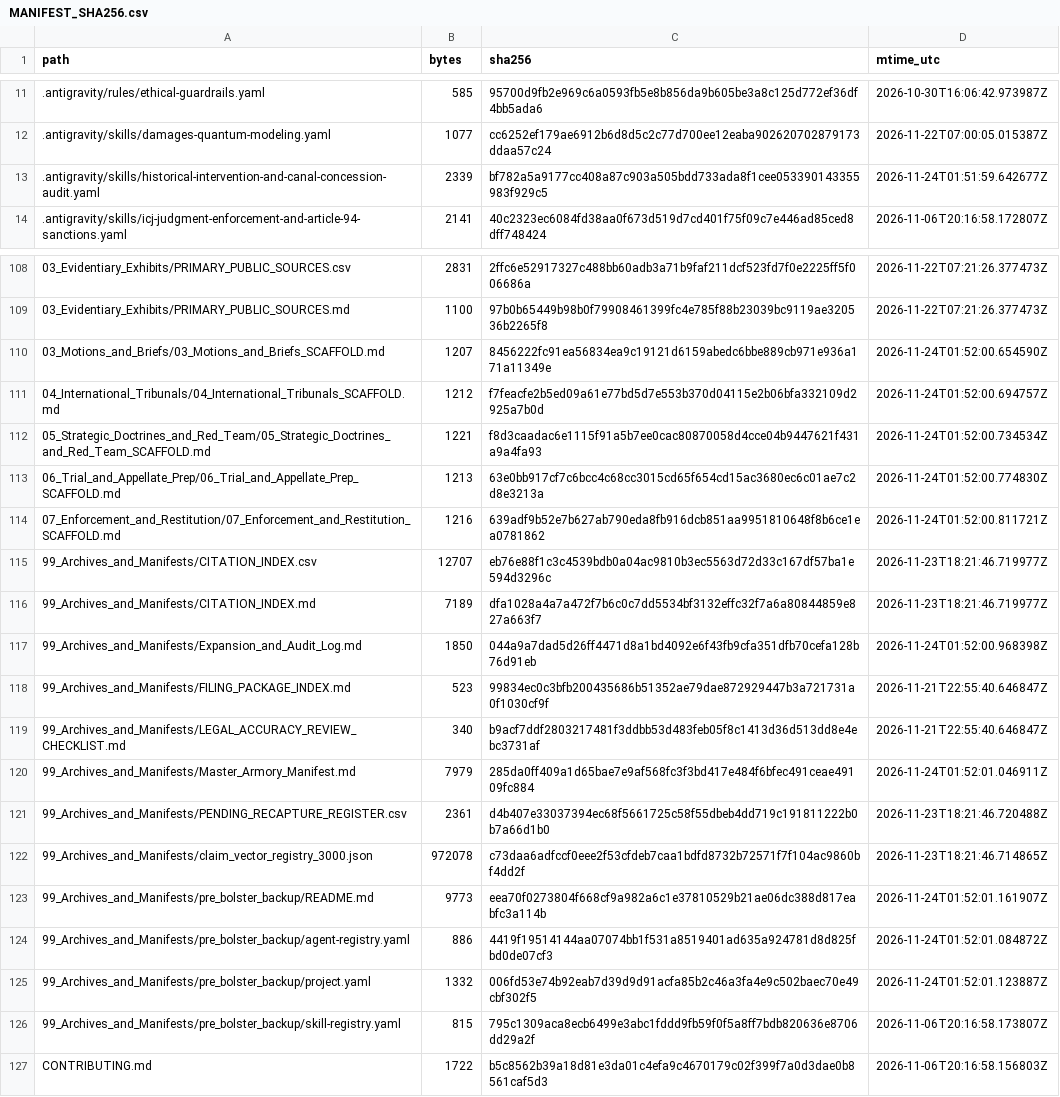
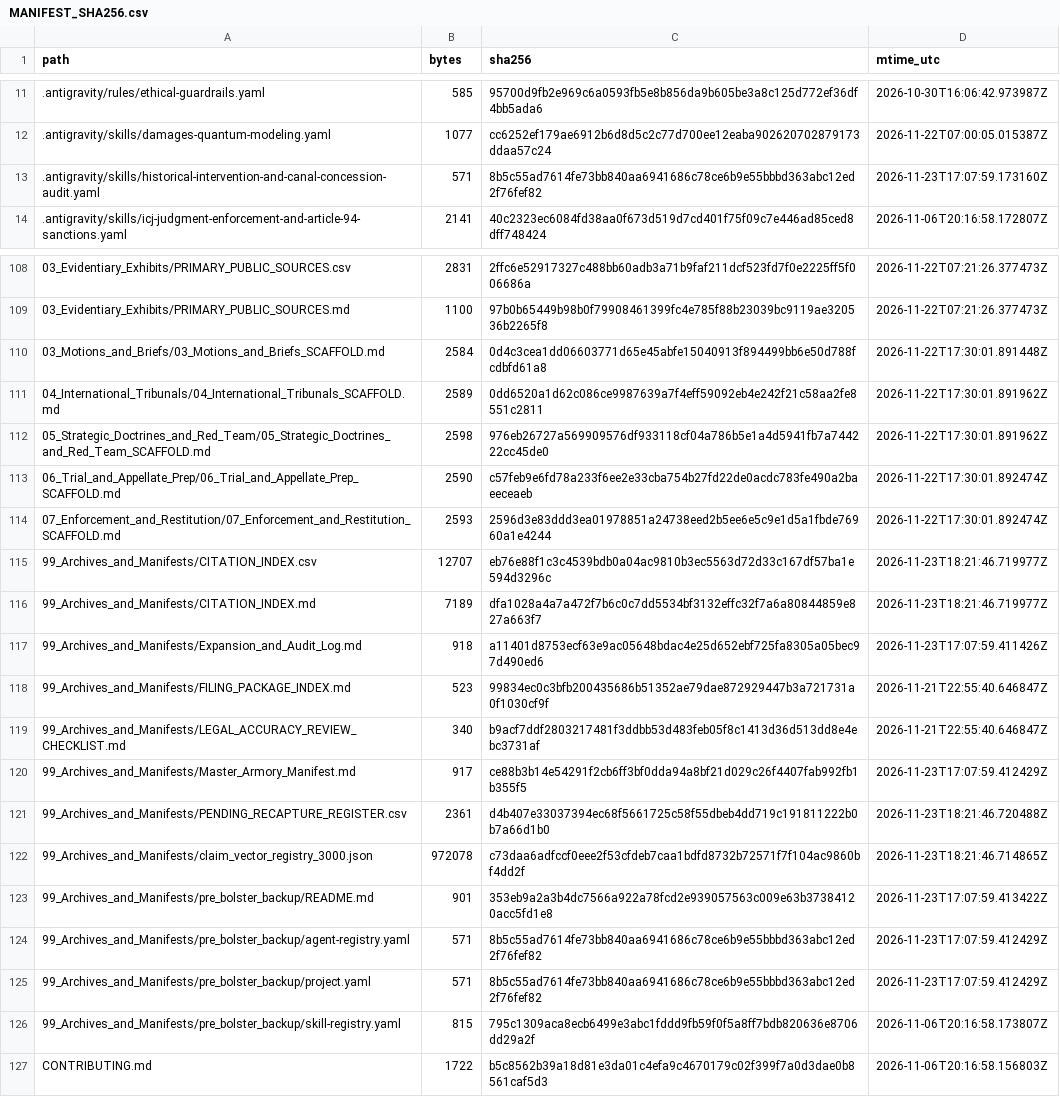
Before and after one commit to GlobalRestitutionAlliance/turtle-island-us-washoe-tribe-of-nevada-california-woodfo-master-litigation, a CSV file: 99_Archives_and_Manifests/MANIFEST_SHA256.csv, drawn as a sheet; only a part is shown, gaps mark what is left out; the diff covers the shown part only.

```diff
--- a/99_Archives_and_Manifests/MANIFEST_SHA256.csv
+++ b/99_Archives_and_Manifests/MANIFEST_SHA256.csv
@@ -12,3 +12,3 @@ path,bytes,sha256,mtime_utc
 .antigravity/skills/damages-quantum-modeling.yaml,1077,cc6252ef179ae6912b6d8d5c2c77d700ee12eaba902620702879173ddaa57c24,2026-11-22T07:00:05.015387Z
-.antigravity/skills/historical-intervention-and-canal-concession-audit.yaml,2339,bf782a5a9177cc408a87c903a505bdd733ada8f1cee053390143355983f929c5,2026-11-24T01:51:59.642677Z
+.antigravity/skills/historical-intervention-and-canal-concession-audit.yaml,571,8b5c55ad7614fe73bb840aa6941686c78ce6b9e55bbbd363abc12ed2f76fef82,2026-11-23T17:07:59.173160Z
 .antigravity/skills/icj-judgment-enforcement-and-article-94-sanctions.yaml,2141,40c2323ec6084fd38aa0f673d519d7cd401f75f09c7e446ad85ced8dff748424,2026-11-06T20:16:58.172807Z
@@ -109,18 +109,18 @@ path,bytes,sha256,mtime_utc
 03_Evidentiary_Exhibits/PRIMARY_PUBLIC_SOURCES.md,1100,97b0b65449b98b0f79908461399fc4e785f88b23039bc9119ae320536b2265f8,2026-11-22T07:21:26.377473Z
-03_Motions_and_Briefs/03_Motions_and_Briefs_SCAFFOLD.md,1207,8456222fc91ea56834ea9c19121d6159abedc6bbe889cb971e936a171a11349e,2026-11-24T01:52:00.654590Z
-04_International_Tribunals/04_International_Tribunals_SCAFFOLD.md,1212,f7feacfe2b5ed09a61e77bd5d7e553b370d04115e2b06bfa332109d2925a7b0d,2026-11-24T01:52:00.694757Z
-05_Strategic_Doctrines_and_Red_Team/05_Strategic_Doctrines_and_Red_Team_SCAFFOLD.md,1221,f8d3caadac6e1115f91a5b7ee0cac80870058d4cce04b9447621f431a9a4fa93,2026-11-24T01:52:00.734534Z
-06_Trial_and_Appellate_Prep/06_Trial_and_Appellate_Prep_SCAFFOLD.md,1213,63e0bb917cf7c6bcc4c68cc3015cd65f654cd15ac3680ec6c01ae7c2d8e3213a,2026-11-24T01:52:00.774830Z
-07_Enforcement_and_Restitution/07_Enforcement_and_Restitution_SCAFFOLD.md,1216,639adf9b52e7b627ab790eda8fb916dcb851aa9951810648f8b6ce1ea0781862,2026-11-24T01:52:00.811721Z
+03_Motions_and_Briefs/03_Motions_and_Briefs_SCAFFOLD.md,2584,0d4c3cea1dd06603771d65e45abfe15040913f894499bb6e50d788fcdbfd61a8,2026-11-22T17:30:01.891448Z
+04_International_Tribunals/04_International_Tribunals_SCAFFOLD.md,2589,0dd6520a1d62c086ce9987639a7f4eff59092eb4e242f21c58aa2fe8551c2811,2026-11-22T17:30:01.891962Z
+05_Strategic_Doctrines_and_Red_Team/05_Strategic_Doctrines_and_Red_Team_SCAFFOLD.md,2598,976eb26727a569909576df933118cf04a786b5e1a4d5941fb7a744222cc45de0,2026-11-22T17:30:01.891962Z
+06_Trial_and_Appellate_Prep/06_Trial_and_Appellate_Prep_SCAFFOLD.md,2590,c57feb9e6fd78a233f6ee2e33cba754b27fd22de0acdc783fe490a2baeeceaeb,2026-11-22T17:30:01.892474Z
+07_Enforcement_and_Restitution/07_Enforcement_and_Restitution_SCAFFOLD.md,2593,2596d3e83ddd3ea01978851a24738eed2b5ee6e5c9e1d5a1fbde76960a1e4244,2026-11-22T17:30:01.892474Z
 99_Archives_and_Manifests/CITATION_INDEX.csv,12707,eb76e88f1c3c4539bdb0a04ac9810b3ec5563d72d33c167df57ba1e594d3296c,2026-11-23T18:21:46.719977Z
 99_Archives_and_Manifests/CITATION_INDEX.md,7189,dfa1028a4a7a472f7b6c0c7dd5534bf3132effc32f7a6a80844859e827a663f7,2026-11-23T18:21:46.719977Z
-99_Archives_and_Manifests/Expansion_and_Audit_Log.md,1850,044a9a7dad5d26ff4471d8a1bd4092e6f43fb9cfa351dfb70cefa128b76d91eb,2026-11-24T01:52:00.968398Z
+99_Archives_and_Manifests/Expansion_and_Audit_Log.md,918,a11401d8753ecf63e9ac05648bdac4e25d652ebf725fa8305a05bec97d490ed6,2026-11-23T17:07:59.411426Z
 99_Archives_and_Manifests/FILING_PACKAGE_INDEX.md,523,99834ec0c3bfb200435686b51352ae79dae872929447b3a721731a0f1030cf9f,2026-11-21T22:55:40.646847Z
 99_Archives_and_Manifests/LEGAL_ACCURACY_REVIEW_CHECKLIST.md,340,b9acf7ddf2803217481f3ddbb53d483feb05f8c1413d36d513dd8e4ebc3731af,2026-11-21T22:55:40.646847Z
-99_Archives_and_Manifests/Master_Armory_Manifest.md,7979,285da0ff409a1d65bae7e9af568fc3f3bd417e484f6bfec491ceae49109fc884,2026-11-24T01:52:01.046911Z
+99_Archives_and_Manifests/Master_Armory_Manifest.md,917,ce88b3b14e54291f2cb6ff3bf0dda94a8bf21d029c26f4407fab992fb1b355f5,2026-11-23T17:07:59.412429Z
 99_Archives_and_Manifests/PENDING_RECAPTURE_REGISTER.csv,2361,d4b407e33037394ec68f5661725c58f55dbeb4dd719c191811222b0b7a66d1b0,2026-11-23T18:21:46.720488Z
 99_Archives_and_Manifests/claim_vector_registry_3000.json,972078,c73daa6adfccf0eee2f53cfdeb7caa1bdfd8732b72571f7f104ac9860bf4dd2f,2026-11-23T18:21:46.714865Z
-99_Archives_and_Manifests/pre_bolster_backup/README.md,9773,eea70f0273804f668cf9a982a6c1e37810529b21ae06dc388d817eabfc3a114b,2026-11-24T01:52:01.161907Z
-99_Archives_and_Manifests/pre_bolster_backup/agent-registry.yaml,886,4419f19514144aa07074bb1f531a8519401ad635a924781d8d825fbd0de07cf3,2026-11-24T01:52:01.084872Z
-99_Archives_and_Manifests/pre_bolster_backup/project.yaml,1332,006fd53e74b92eab7d39d9d91acfa85b2c46a3fa4e9c502baec70e49cbf302f5,2026-11-24T01:52:01.123887Z
+99_Archives_and_Manifests/pre_bolster_backup/README.md,901,353eb9a2a3b4dc7566a922a78fcd2e939057563c009e63b37384120acc5fd1e8,2026-11-23T17:07:59.413422Z
+99_Archives_and_Manifests/pre_bolster_backup/agent-registry.yaml,571,8b5c55ad7614fe73bb840aa6941686c78ce6b9e55bbbd363abc12ed2f76fef82,2026-11-23T17:07:59.412429Z
+99_Archives_and_Manifests/pre_bolster_backup/project.yaml,571,8b5c55ad7614fe73bb840aa6941686c78ce6b9e55bbbd363abc12ed2f76fef82,2026-11-23T17:07:59.412429Z
 99_Archives_and_Manifests/pre_bolster_backup/skill-registry.yaml,815,795c1309aca8ecb6499e3abc1fddd9fb59f0f5a8ff7bdb820636e8706dd29a2f,2026-11-06T20:16:58.173807Z
```
Also changed, not shown: 77 edited cells elsewhere in this file, 37 other files.
